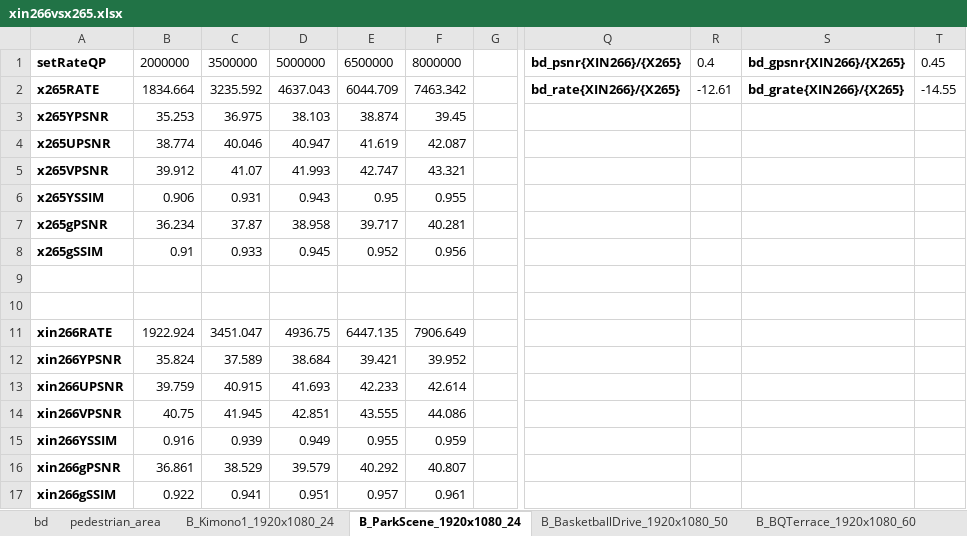
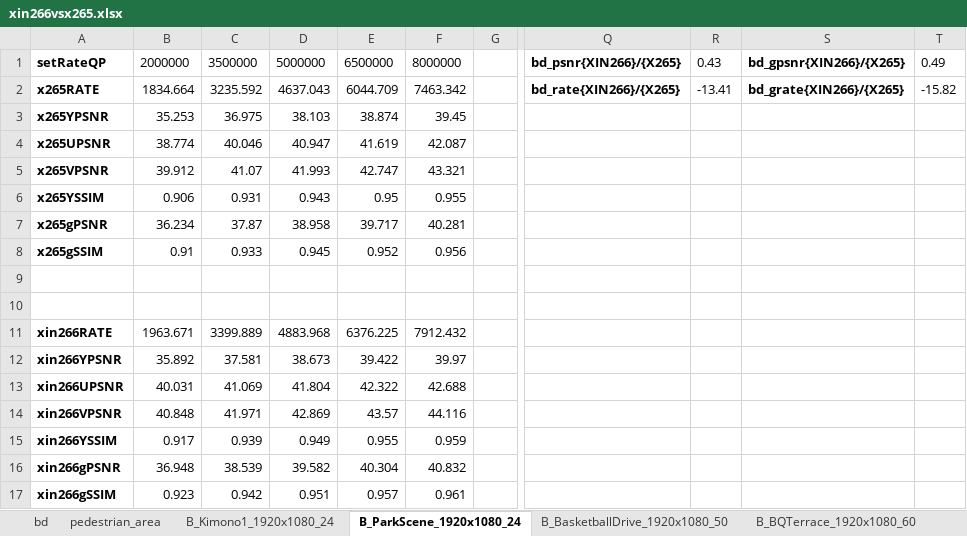
Before and after one commit to pigpeppa/xin26x, an Excel workbook: doc/xin266vsx265.xlsx, sheet B_ParkScene_1920x1080_24, drawn as a sheet; only a part is shown, gaps mark what is left out; values as stored, in another font and other column widths than the file's, no borders; charts and pictures not drawn; the diff names each change by its address in the sheet, - before the commit and + after, or states it on an @@ line.

```diff
--- a/doc/xin266vsx265.xlsx (sheet B_ParkScene_1920x1080_24)
+++ b/doc/xin266vsx265.xlsx (sheet B_ParkScene_1920x1080_24)
-R1: 0.4
+R1: 0.43
-T1: 0.45
+T1: 0.49
-R2: -12.61
+R2: -13.41
-T2: -14.55
+T2: -15.82
-B11: 1922.924
+B11: 1963.671
-C11: 3451.047
+C11: 3399.889
-D11: 4936.75
+D11: 4883.968
-E11: 6447.135
+E11: 6376.225
-F11: 7906.649
+F11: 7912.432
-B12: 35.824
+B12: 35.892
-C12: 37.589
+C12: 37.581
-D12: 38.684
+D12: 38.673
-E12: 39.421
+E12: 39.422
-F12: 39.952
+F12: 39.97
-B13: 39.759
+B13: 40.031
-C13: 40.915
+C13: 41.069
-D13: 41.693
+D13: 41.804
-E13: 42.233
+E13: 42.322
-F13: 42.614
+F13: 42.688
-B14: 40.75
+B14: 40.848
-C14: 41.945
+C14: 41.971
-D14: 42.851
+D14: 42.869
-E14: 43.555
+E14: 43.57
-F14: 44.086
+F14: 44.116
-B15: 0.916
+B15: 0.917
-B16: 36.861
+B16: 36.948
-C16: 38.529
+C16: 38.539
-D16: 39.579
+D16: 39.582
-E16: 40.292
+E16: 40.304
-F16: 40.807
+F16: 40.832
-B17: 0.922
+B17: 0.923
-C17: 0.941
+C17: 0.942
```
Also changed, not shown: sheet B_Kimono1_1920x1080_24, sheet B_Cactus_1920x1080_50, sheet B_BasketballDrive_1920x1080_50, sheet pedestrian_area, sheet B_BQTerrace_1920x1080_60, sheet bd, charts or pictures, 5 other files.
